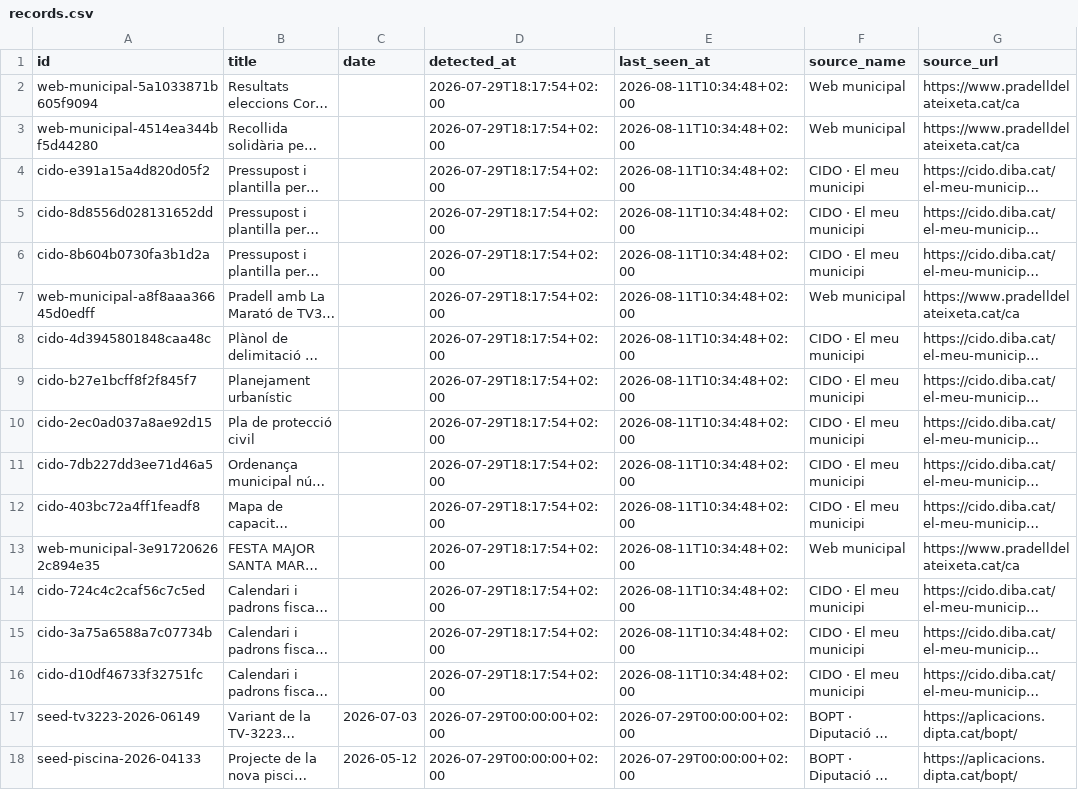
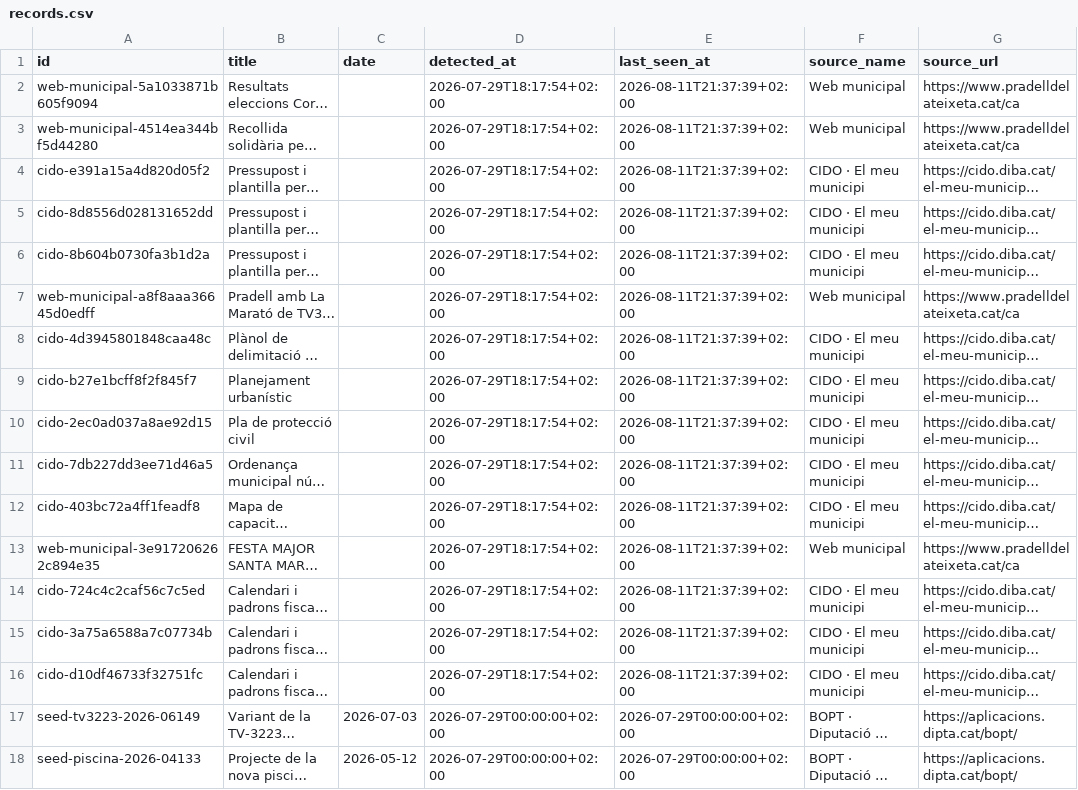
Before and after one commit to d9tj6y8zrf-jpg/pradata, a CSV file: site/data/records.csv, drawn as a sheet; only a part is shown; long unchanged cells end in …; the diff names each change by its address in the sheet, - before the commit and + after, or states it on an @@ line.

```diff
--- a/site/data/records.csv
+++ b/site/data/records.csv
-E2:E16 (last_seen_at): 2026-08-11T10:34:48+02:00
+E2:E16 (last_seen_at): 2026-08-11T21:37:39+02:00
```
Also changed, not shown: data/records.csv, 8 other files.
